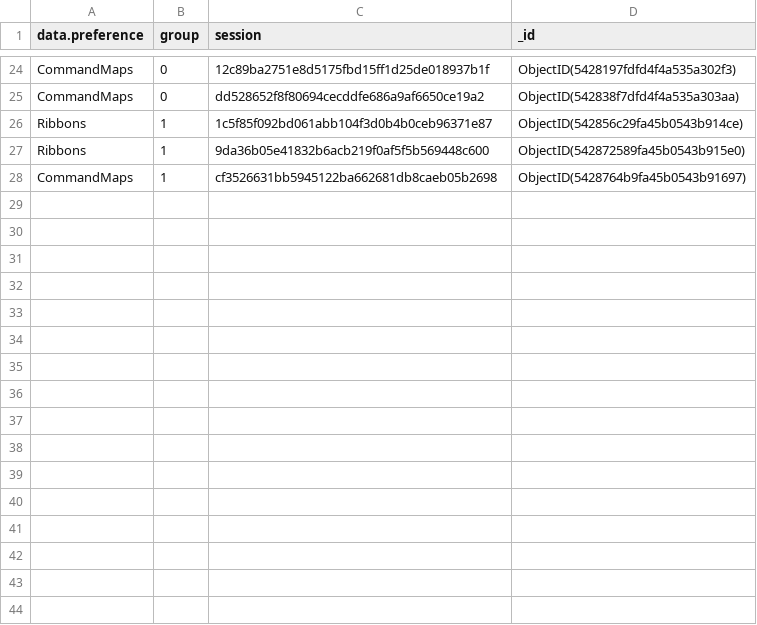
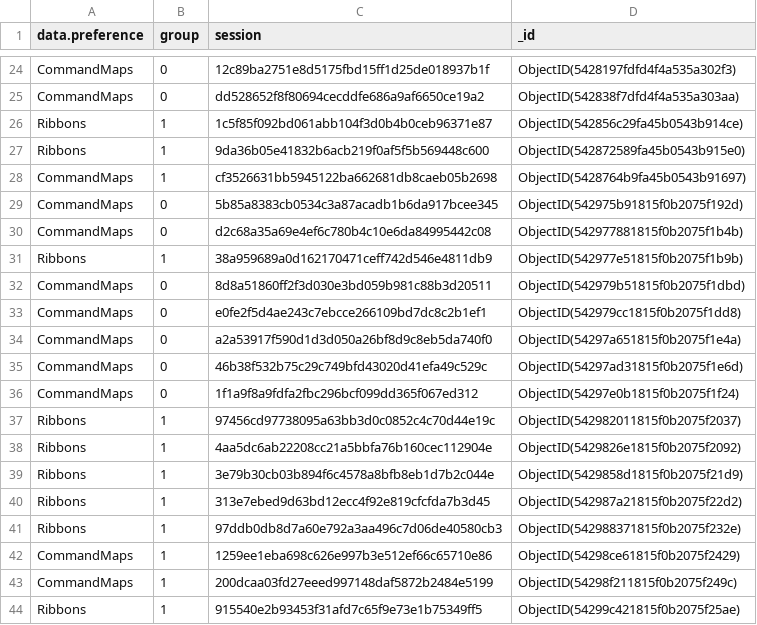
Before and after one commit to frankbaffle/cs279-hw2, a CSV file: user-testing-results/cs279_hw2_online_surveys.csv, drawn as a sheet; only a part is shown, gaps mark what is left out; the diff names each change by its address in the sheet, - before the commit and + after, or states it on an @@ line.

```diff
--- a/user-testing-results/cs279_hw2_online_surveys.csv
+++ b/user-testing-results/cs279_hw2_online_surveys.csv
+row 29: CommandMaps | 0 | 5b85a8383cb0534c3a87acadb1b6da917bcee345 | ObjectID(542975b91815f0b2075f192d)
+row 30: CommandMaps | 0 | d2c68a35a69e4ef6c780b4c10e6da84995442c08 | ObjectID(542977881815f0b2075f1b4b)
+row 31: Ribbons | 1 | 38a959689a0d162170471ceff742d546e4811db9 | ObjectID(542977e51815f0b2075f1b9b)
+row 32: CommandMaps | 0 | 8d8a51860ff2f3d030e3bd059b981c88b3d20511 | ObjectID(542979b51815f0b2075f1dbd)
+row 33: CommandMaps | 0 | e0fe2f5d4ae243c7ebcce266109bd7dc8c2b1ef1 | ObjectID(542979cc1815f0b2075f1dd8)
+row 34: CommandMaps | 0 | a2a53917f590d1d3d050a26bf8d9c8eb5da740f0 | ObjectID(54297a651815f0b2075f1e4a)
+row 35: CommandMaps | 0 | 46b38f532b75c29c749bfd43020d41efa49c529c | ObjectID(54297ad31815f0b2075f1e6d)
+row 36: CommandMaps | 0 | 1f1a9f8a9fdfa2fbc296bcf099dd365f067ed312 | ObjectID(54297e0b1815f0b2075f1f24)
+row 37: Ribbons | 1 | 97456cd97738095a63bb3d0c0852c4c70d44e19c | ObjectID(542982011815f0b2075f2037)
+row 38: Ribbons | 1 | 4aa5dc6ab22208cc21a5bbfa76b160cec112904e | ObjectID(5429826e1815f0b2075f2092)
+row 39: Ribbons | 1 | 3e79b30cb03b894f6c4578a8bfb8eb1d7b2c044e | ObjectID(5429858d1815f0b2075f21d9)
+row 40: Ribbons | 1 | 313e7ebed9d63bd12ecc4f92e819cfcfda7b3d45 | ObjectID(542987a21815f0b2075f22d2)
+row 41: Ribbons | 1 | 97ddb0db8d7a60e792a3aa496c7d06de40580cb3 | ObjectID(542988371815f0b2075f232e)
+row 42: CommandMaps | 1 | 1259ee1eba698c626e997b3e512ef66c65710e86 | ObjectID(54298ce61815f0b2075f2429)
+row 43: CommandMaps | 1 | 200dcaa03fd27eeed997148daf5872b2484e5199 | ObjectID(54298f211815f0b2075f249c)
+row 44: Ribbons | 1 | 915540e2b93453f31afd7c65f9e73e1b75349ff5 | ObjectID(54299c421815f0b2075f25ae)
```
Also changed, not shown: user-testing-results/cs279_hw2_online_logs_computed.csv, user-testing-results/cs279_hw2_online_nasas.csv, 1 other file.
